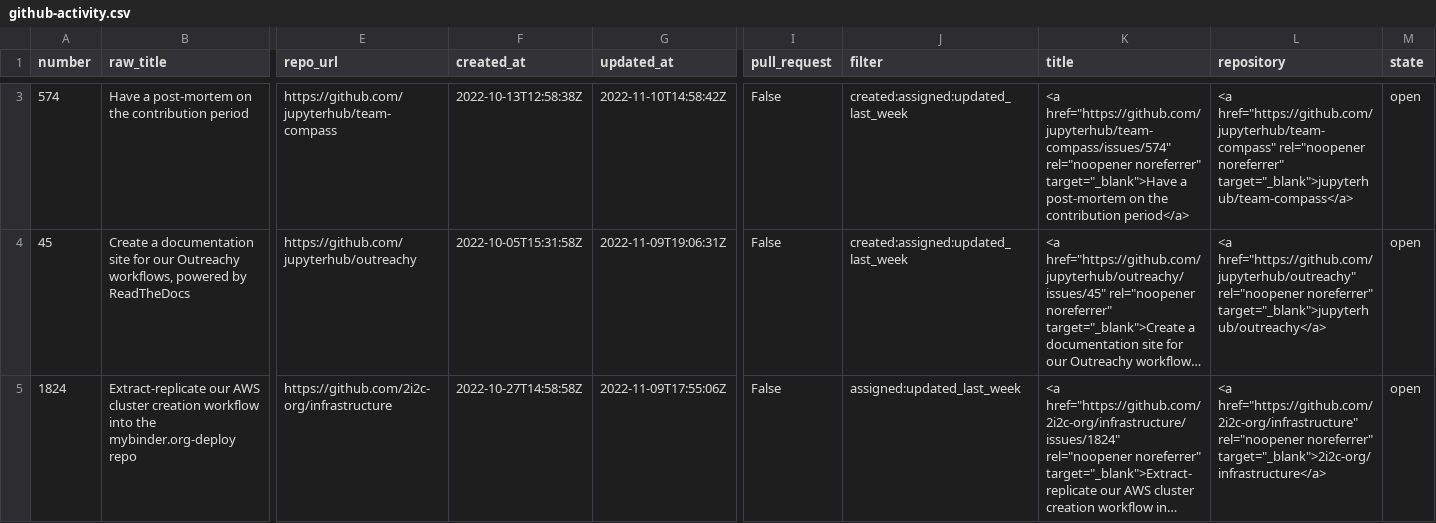
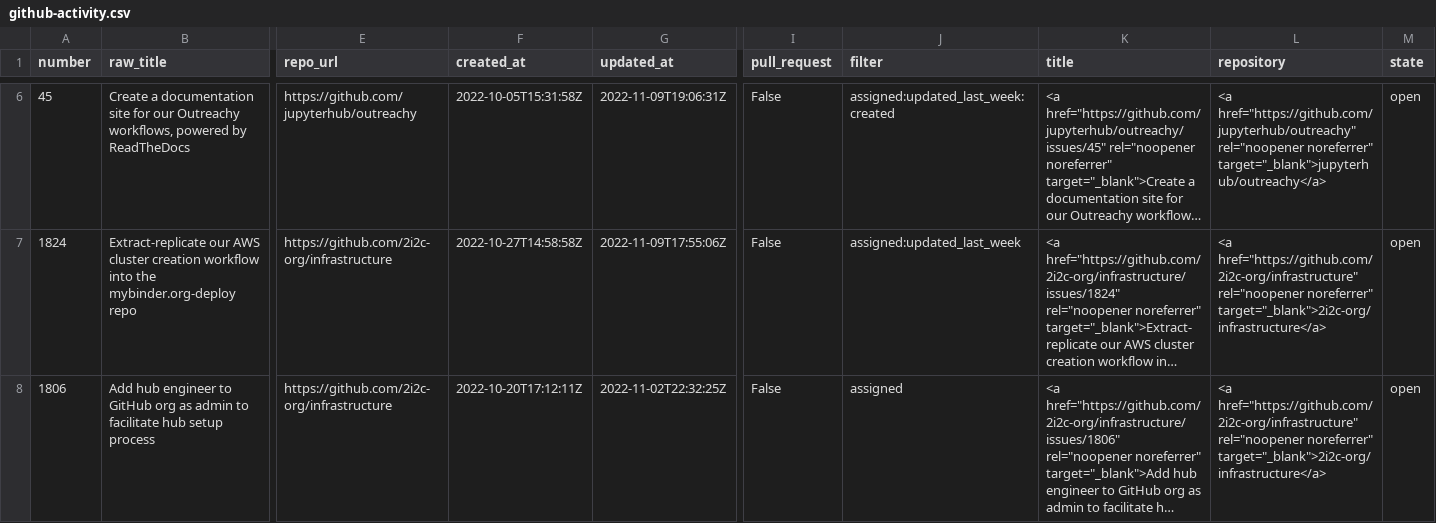
Before and after one commit to sgibson91/github-activity-dashboard, a CSV file: github-activity.csv, drawn as a sheet; only a part is shown, gaps mark what is left out; the shorter side is filled out with more unchanged rows; long unchanged cells end in …; removed rows and columns are numbered as before the commit, all else as after; rows hold the shown columns only; the diff covers the shown part only; the diff names each change by its address in the sheet, - before the commit and + after, or states it on an @@ line.

Commit message:
Update the GitHub Activity CSV file

```diff
--- a/github-activity.csv
+++ b/github-activity.csv
-row 3: 574 | Have a post-mortem on the contribution period | https://github.com/jupyterhub/team-compass | 2022-10-13T12:58:38Z | 2022-11-10T14:58:42Z | False | created:assigned:updated_last_week | <a href="https://github.com/jupyterhub/team-compass/issues/574" rel="noopener noreferrer" target="_blank">Have a post-mortem on the contribution period</a> | <a href="https://github.com/jupyterhub/team-compass" rel="noopener noreferrer" target="_blank">jupyterhub/team-compass</a> | open
-J6 (filter): created:assigned:updated_last_week
+J6 (filter): assigned:updated_last_week:created
```
Also changed, not shown: 4 added rows, 3 removed rows and 34 edited cells elsewhere in this file.
